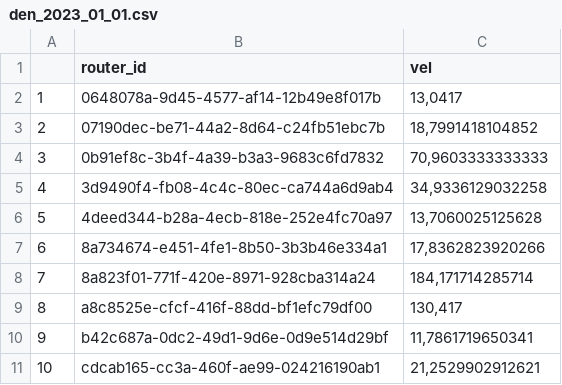
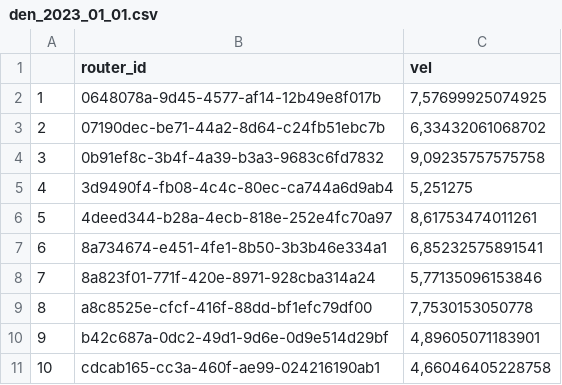
Before and after one commit to i2z1/XMAS_Hack_2023_case1, a CSV file: data/den_2023_01_01.csv, drawn as a sheet.

```diff
--- a/data/den_2023_01_01.csv
+++ b/data/den_2023_01_01.csv
@@ -1,11 +1,11 @@
 "";"router_id";"vel"
-"1";"0648078a-9d45-4577-af14-12b49e8f017b";13,0417
-"2";"07190dec-be71-44a2-8d64-c24fb51ebc7b";18,7991418104852
-"3";"0b91ef8c-3b4f-4a39-b3a3-9683c6fd7832";70,9603333333333
-"4";"3d9490f4-fb08-4c4c-80ec-ca744a6d9ab4";34,9336129032258
-"5";"4deed344-b28a-4ecb-818e-252e4fc70a97";13,7060025125628
-"6";"8a734674-e451-4fe1-8b50-3b3b46e334a1";17,8362823920266
-"7";"8a823f01-771f-420e-8971-928cba314a24";184,171714285714
-"8";"a8c8525e-cfcf-416f-88dd-bf1efc79df00";130,417
-"9";"b42c687a-0dc2-49d1-9d6e-0d9e514d29bf";11,7861719650341
-"10";"cdcab165-cc3a-460f-ae99-024216190ab1";21,2529902912621
+"1";"0648078a-9d45-4577-af14-12b49e8f017b";7,57699925074925
+"2";"07190dec-be71-44a2-8d64-c24fb51ebc7b";6,33432061068702
+"3";"0b91ef8c-3b4f-4a39-b3a3-9683c6fd7832";9,09235757575758
+"4";"3d9490f4-fb08-4c4c-80ec-ca744a6d9ab4";5,251275
+"5";"4deed344-b28a-4ecb-818e-252e4fc70a97";8,61753474011261
+"6";"8a734674-e451-4fe1-8b50-3b3b46e334a1";6,85232575891541
+"7";"8a823f01-771f-420e-8971-928cba314a24";5,77135096153846
+"8";"a8c8525e-cfcf-416f-88dd-bf1efc79df00";7,7530153050778
+"9";"b42c687a-0dc2-49d1-9d6e-0d9e514d29bf";4,89605071183901
+"10";"cdcab165-cc3a-460f-ae99-024216190ab1";4,66046405228758
```
Also changed, not shown: data/utro_2023_01_01.csv, data/ve4er_2023_01_01.csv, 1 other file.
